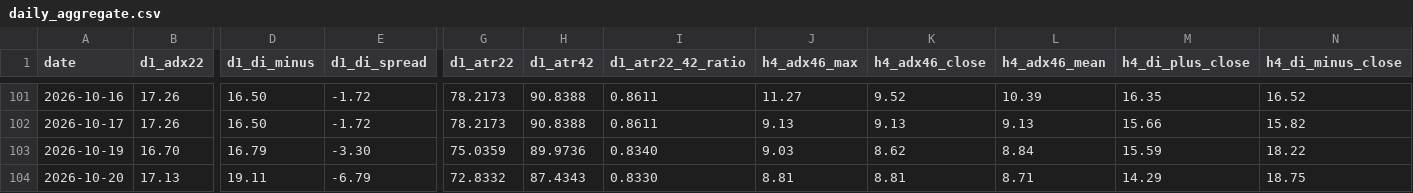
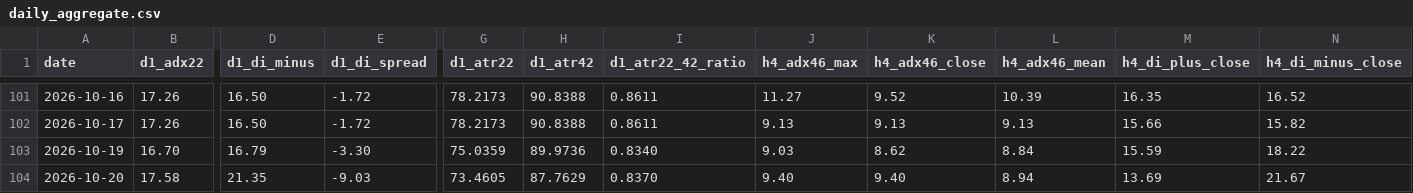
Before and after one commit to arokamiya98-svg/adxscore-heatmap, a CSV file: mt5_data/daily/daily_aggregate.csv, drawn as a sheet; only a part is shown, gaps mark what is left out; the diff covers the shown part only; the diff names each change by its address in the sheet, - before the commit and + after, or states it on an @@ line.

Commit message:
data: VPS pool update 2026-10-20 11:00:06

```diff
--- a/mt5_data/daily/daily_aggregate.csv
+++ b/mt5_data/daily/daily_aggregate.csv
-B104 (d1_adx22): 17.13
+B104 (d1_adx22): 17.58
-D104 (d1_di_minus): 19.11
+D104 (d1_di_minus): 21.35
-E104 (d1_di_spread): -6.79
+E104 (d1_di_spread): -9.03
-G104 (d1_atr22): 72.8332
+G104 (d1_atr22): 73.4605
-H104 (d1_atr42): 87.4343
+H104 (d1_atr42): 87.7629
-I104 (d1_atr22_42_ratio): 0.8330
+I104 (d1_atr22_42_ratio): 0.8370
-J104 (h4_adx46_max): 8.81
+J104 (h4_adx46_max): 9.40
-K104 (h4_adx46_close): 8.81
+K104 (h4_adx46_close): 9.40
-L104 (h4_adx46_mean): 8.71
+L104 (h4_adx46_mean): 8.94
-M104 (h4_di_plus_close): 14.29
+M104 (h4_di_plus_close): 13.69
-N104 (h4_di_minus_close): 18.75
+N104 (h4_di_minus_close): 21.67
```
Also changed, not shown: 13 edited cells elsewhere in this file, mt5_data/ADX_Weekly_Above_v4.csv, mt5_data/H4PhaseAuto_weekly.csv, 3 other files.
